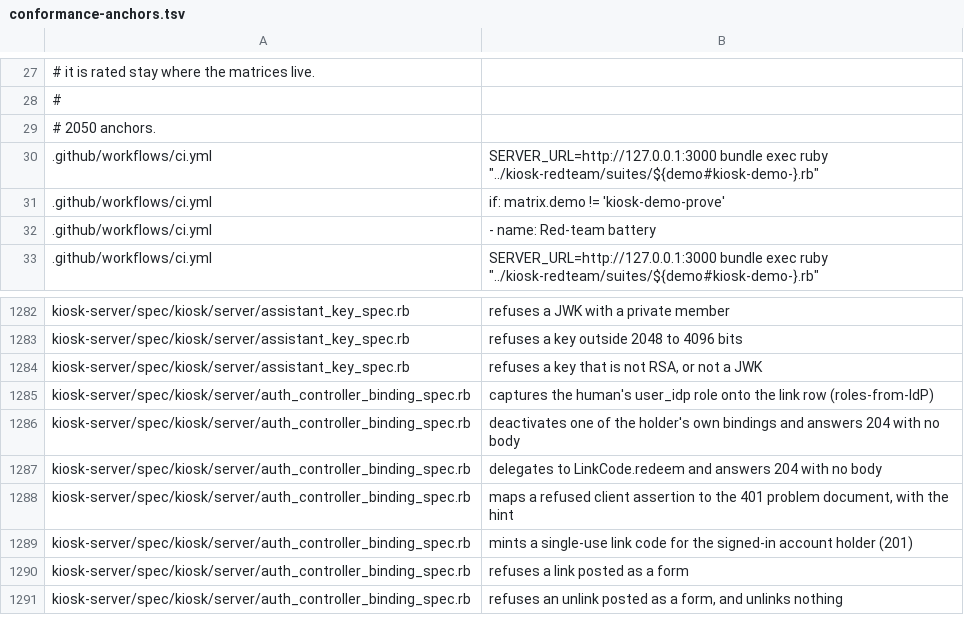
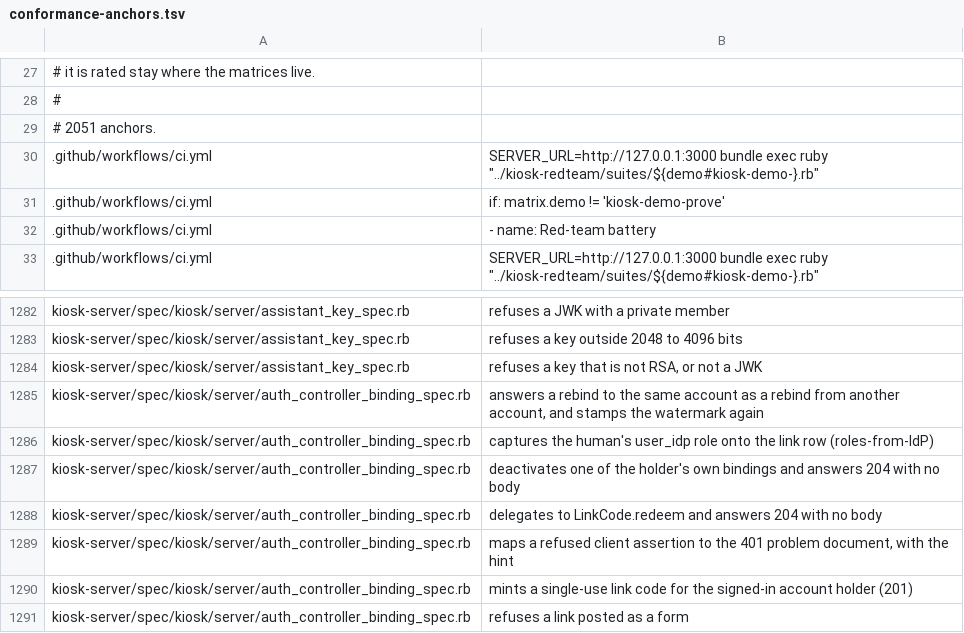
Before and after one commit to kiosk-hq/kiosk, a TSV file: spec/conformance-anchors.tsv, drawn as a sheet; only a part is shown, gaps mark what is left out; the shorter side is filled out with more unchanged rows.

```diff
--- a/spec/conformance-anchors.tsv
+++ b/spec/conformance-anchors.tsv
@@ -28,3 +28,3 @@
 #
-# 2050 anchors.
+# 2051 anchors.
 .github/workflows/ci.yml	          SERVER_URL=http://127.0.0.1:3000 bundle exec ruby "../kiosk-redteam/suites/${demo#kiosk-demo-}.rb"
@@ -1284,2 +1284,3 @@ kiosk-server/spec/kiosk/server/assistant_key_spec.rb	refuses a key outside 2048
 kiosk-server/spec/kiosk/server/assistant_key_spec.rb	refuses a key that is not RSA, or not a JWK
+kiosk-server/spec/kiosk/server/auth_controller_binding_spec.rb	answers a rebind to the same account as a rebind from another account, and stamps the watermark again
 kiosk-server/spec/kiosk/server/auth_controller_binding_spec.rb	captures the human's user_idp role onto the link row (roles-from-IdP)
```
Also changed, not shown: 1 other file.
